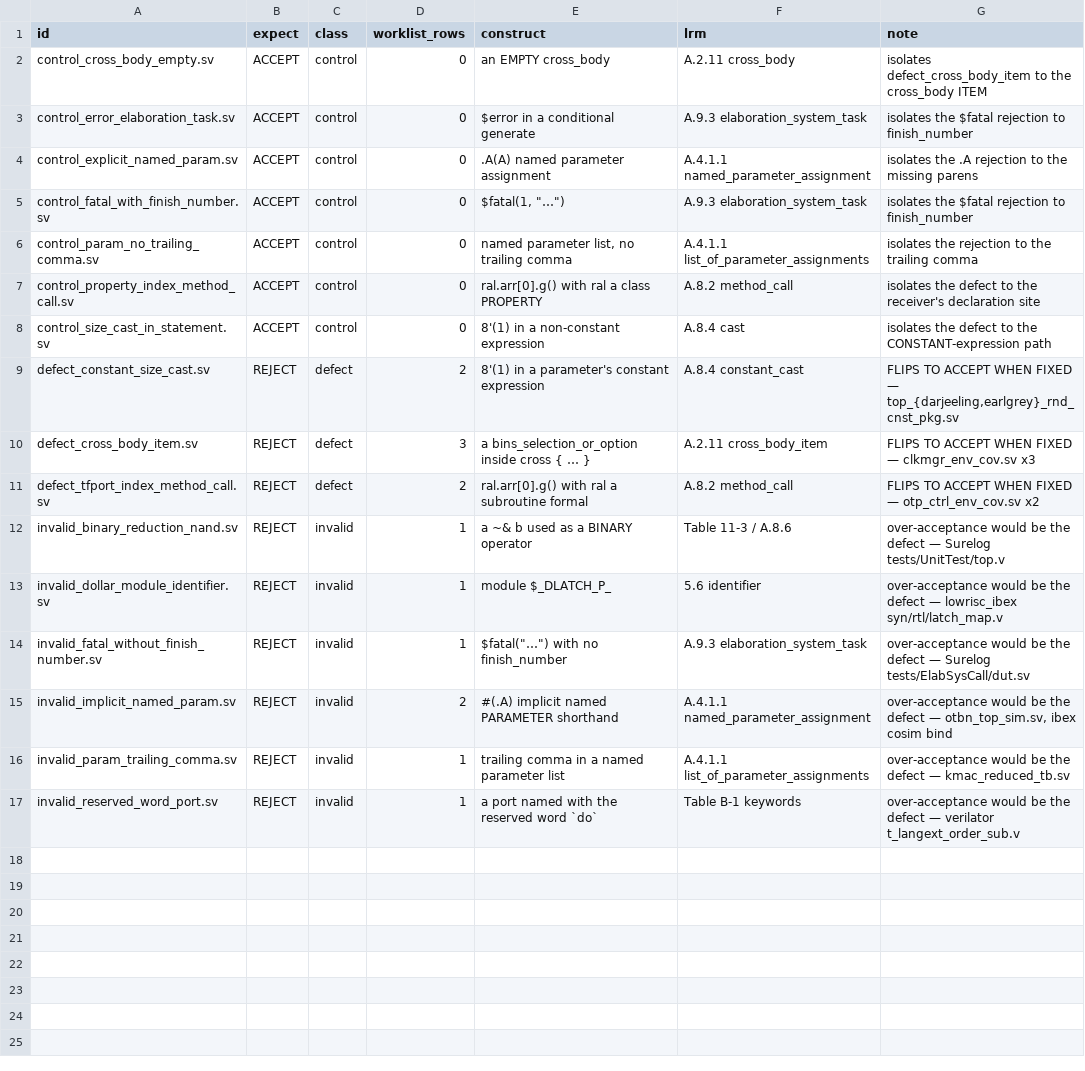
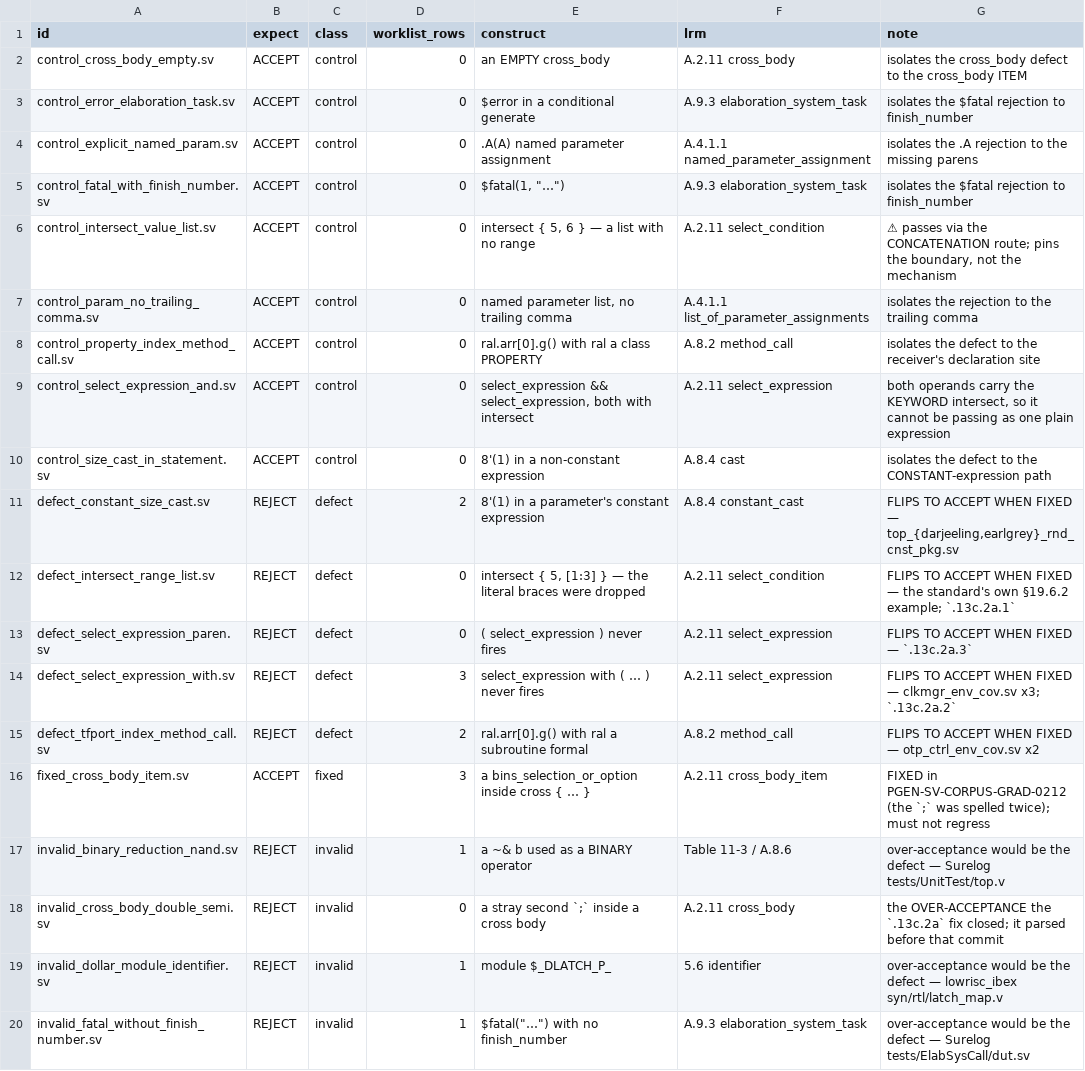
Before and after one commit to rdje/pgen, a TSV file: stimuli/sv/adjudication_repros/MANIFEST.tsv, drawn as a sheet; only a part is shown; the shorter side is filled out with more unchanged rows; addresses are those after the commit; the diff names each change by its address in the sheet, - before the commit and + after, or states it on an @@ line.

Commit message:
PGEN-SV-CORPUS-GRAD-0212 (leaf SV-CORPUS-GRAD.13c.2a done, .13c.2a.1/.2/.3 + .13c.2d NEW, ONE grammar token): the `;` inside a `cross_body` was spelled TWICE, so the only spelling that parsed was the one no tool accepts
- REJECTS-VALID AND ACCEPTS-INVALID, closed together. `cross_body_sv_2017` appended a
  `semi` AND `cross_body_item_sv_2017` ended in one. Measured before->after:
  `option.weight = 2;` REJECT->ACCEPT, `ignore_bins ib = binsof(ca) intersect { 1 };`
  REJECT->ACCEPT, a multi-item body REJECT->ACCEPT, and `...;;` ACCEPT->REJECT.
- Root cause from the parser (`--trace-rules cross_body`): `cross_body_item` consumed
  `' option.weight = 2;'` and then `semi` backtracked at 124.
- IEEE 1800-2017 A.2.11 really does spell the `;` twice; SS19.6.2/SS19.6.3 of the same
  clause spell it once, as does every corpus row. Annex A is the transcription defect.
- THE FIX DISPROVED THE LEAF'S OWN SCOPE: its reproducer used `... with (...)` and still
  rejects, having credited a second defect to the first. Repointed, and 3 new
  probe-located defects routed (.13c.2a.1 literal `intersect { }` braces lost,
  .13c.2a.2 `with` continuation inert, .13c.2a.3 `( select_expression )` inert), plus
  .13c.2d (`cross_body_item` matches the LITERAL text `function_declaraton`).
- `select_expression` ends in a CATCH-ALL expression arm, so an ACCEPT there proves
  nothing; each alternative must be forced with a keyword the catch-all cannot swallow.
  Promoted as a knowledge card.
- NOT claimed: the 3 clkmgr corpus rows still REJECT (.13c.2a.2), and the axis-2 bar is
  unmoved. Reproducer ratchet 16 -> 22, green.

```diff
--- a/stimuli/sv/adjudication_repros/MANIFEST.tsv
+++ b/stimuli/sv/adjudication_repros/MANIFEST.tsv
-G2 (note): isolates defect_cross_body_item to the…
+G2 (note): isolates the cross_body defect to the…
+row 6: control_intersect_value_list.sv | ACCEPT | control | 0 | intersect { 5, 6 } — a list with no range | A.2.11 select_condition | ⚠ passes via the CONCATENATION route; pins the boundary, not the mechanism
+row 9: control_select_expression_and.sv | ACCEPT | control | 0 | select_expression && select_expression, both with intersect | A.2.11 select_expression | both operands carry the KEYWORD intersect, so it cannot be passing as one plain expression
+row 12: defect_intersect_range_list.sv | REJECT | defect | 0 | intersect { 5, [1:3] } — the literal braces were dropped | A.2.11 select_condition | FLIPS TO ACCEPT WHEN FIXED — the standard's own §19.6.2 example; `.13c.2a.1`
+row 13: defect_select_expression_paren.sv | REJECT | defect | 0 | ( select_expression ) never fires | A.2.11 select_expression | FLIPS TO ACCEPT WHEN FIXED — `.13c.2a.3`
-A14 (id): defect_cross_body_item.sv
+A14 (id): defect_select_expression_with.sv
-E14 (construct): a bins_selection_or_option inside cross { … }
+E14 (construct): select_expression with ( … ) never fires
-F14 (lrm): A.2.11 cross_body_item
+F14 (lrm): A.2.11 select_expression
-G14 (note): …— clkmgr_env_cov.sv x3
+G14 (note): …— clkmgr_env_cov.sv x3; `.13c.2a.2`
+row 16: fixed_cross_body_item.sv | ACCEPT | fixed | 3 | a bins_selection_or_option inside cross { … } | A.2.11 cross_body_item | FIXED in PGEN-SV-CORPUS-GRAD-0212 (the `;` was spelled twice); must not regress
+row 18: invalid_cross_body_double_semi.sv | REJECT | invalid | 0 | a stray second `;` inside a cross body | A.2.11 cross_body | the OVER-ACCEPTANCE the `.13c.2a` fix closed; it parsed before that commit
```
Also changed, not shown: docs/tasks/artifacts/sv_corpus_grad/dark_chained_only/adjudication.tsv, stimuli/sv/adjudication_repros/RESIDUAL_ROWS.tsv, 18 other files.
